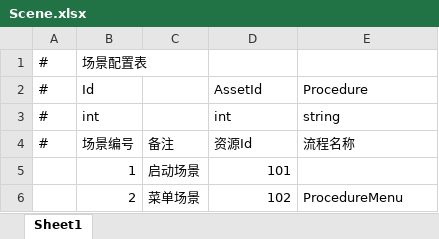
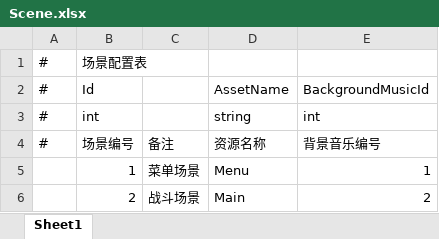
Before and after one commit to DearestAKL/AkariARPG, an Excel workbook: Akari/Excel/Scene.xlsx, sheet Sheet1, drawn as a sheet; values as stored, in another font and other column widths than the file's, no borders; the diff names each change by its address in the sheet, - before the commit and + after, or states it on an @@ line.

```diff
--- a/Akari/Excel/Scene.xlsx (sheet Sheet1)
+++ b/Akari/Excel/Scene.xlsx (sheet Sheet1)
-D2: AssetId
+D2: AssetName
-E2: Procedure
+E2: BackgroundMusicId
-D3: int
+D3: string
-E3: string
+E3: int
-D4: 资源Id
+D4: 资源名称
-E4: 流程名称
+E4: 背景音乐编号
-C5: 启动场景
+C5: 菜单场景
-D5: 101
+D5: Menu
-E5: (empty)
+E5: 1
-C6: 菜单场景
+C6: 战斗场景
-D6: 102
+D6: Main
-E6: ProcedureMenu
+E6: 2
```
Also changed, not shown: Akari/Excel/UIForm.xlsx, 40 other files.
